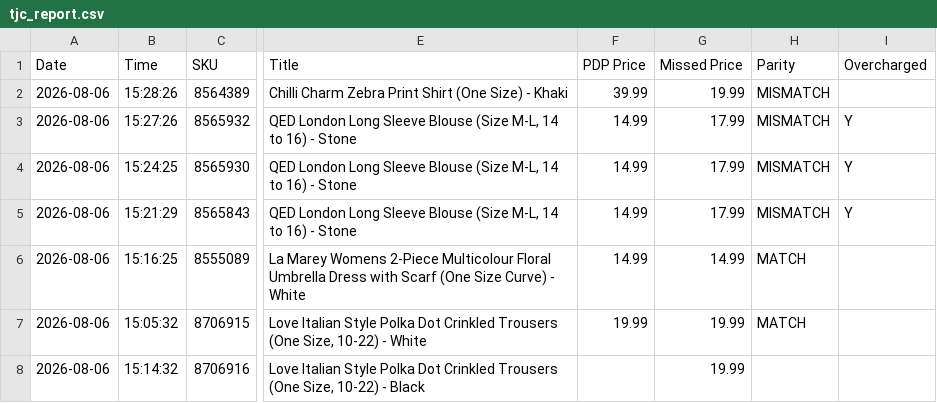
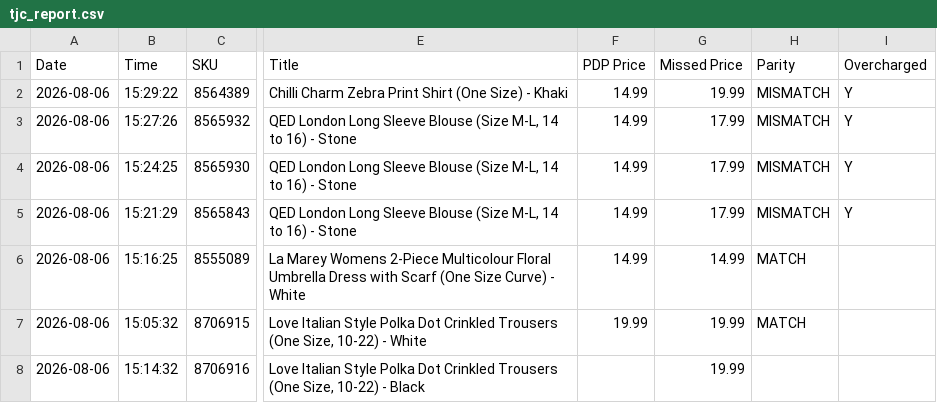
Before and after one commit to sanjanagandhi-vgl/live-tv-tracker, a CSV file: data/tjc_report.csv, drawn as a sheet; only a part is shown, gaps mark what is left out; the diff names each change by its address in the sheet, - before the commit and + after, or states it on an @@ line.

```diff
--- a/data/tjc_report.csv
+++ b/data/tjc_report.csv
-B2 (Time): 15:28:26
+B2 (Time): 15:29:22
-F2 (PDP Price): 39.99
+F2 (PDP Price): 14.99
-I2 (Overcharged): (empty)
+I2 (Overcharged): Y
```
Also changed, not shown: 1 other file.
